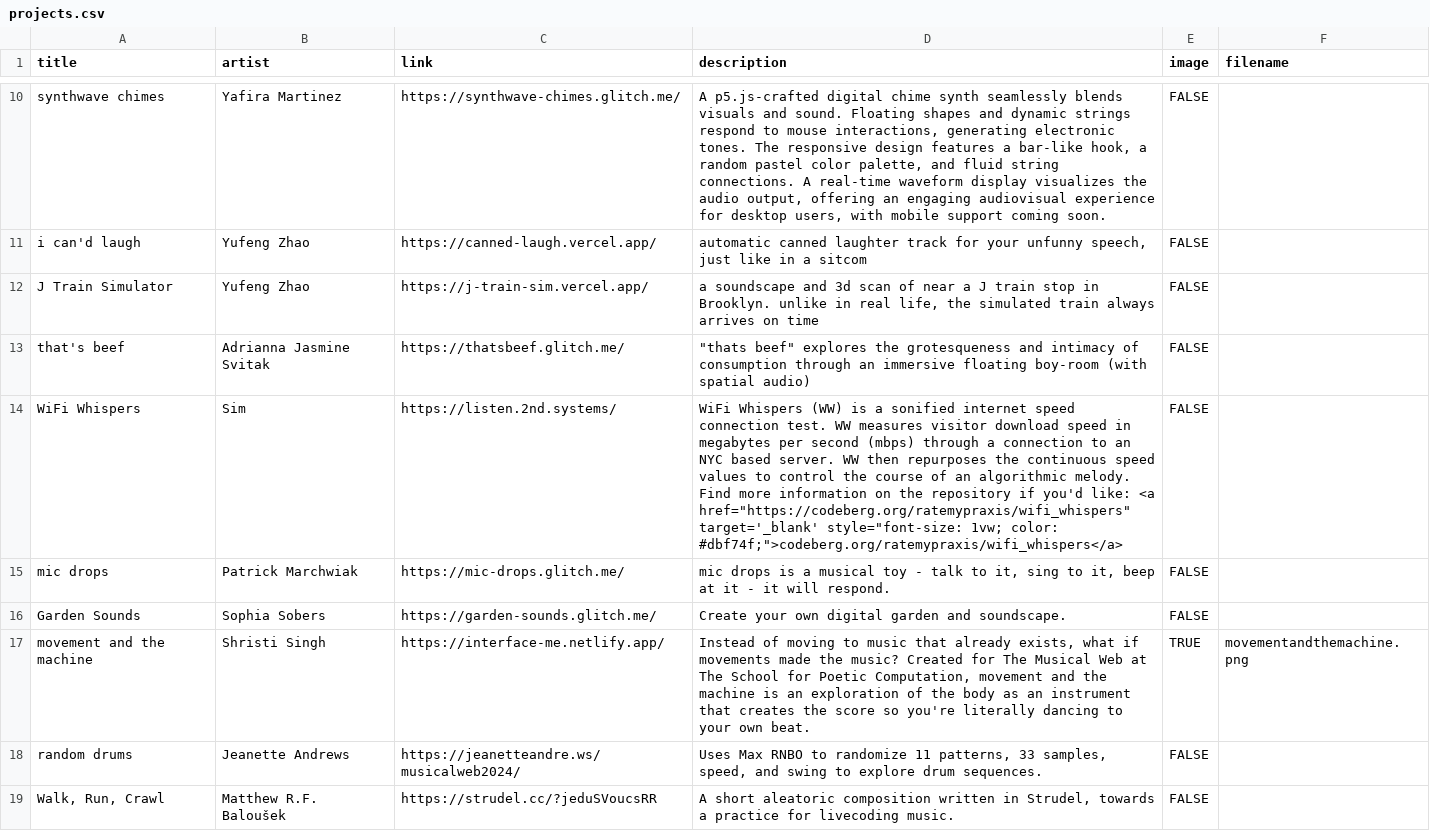
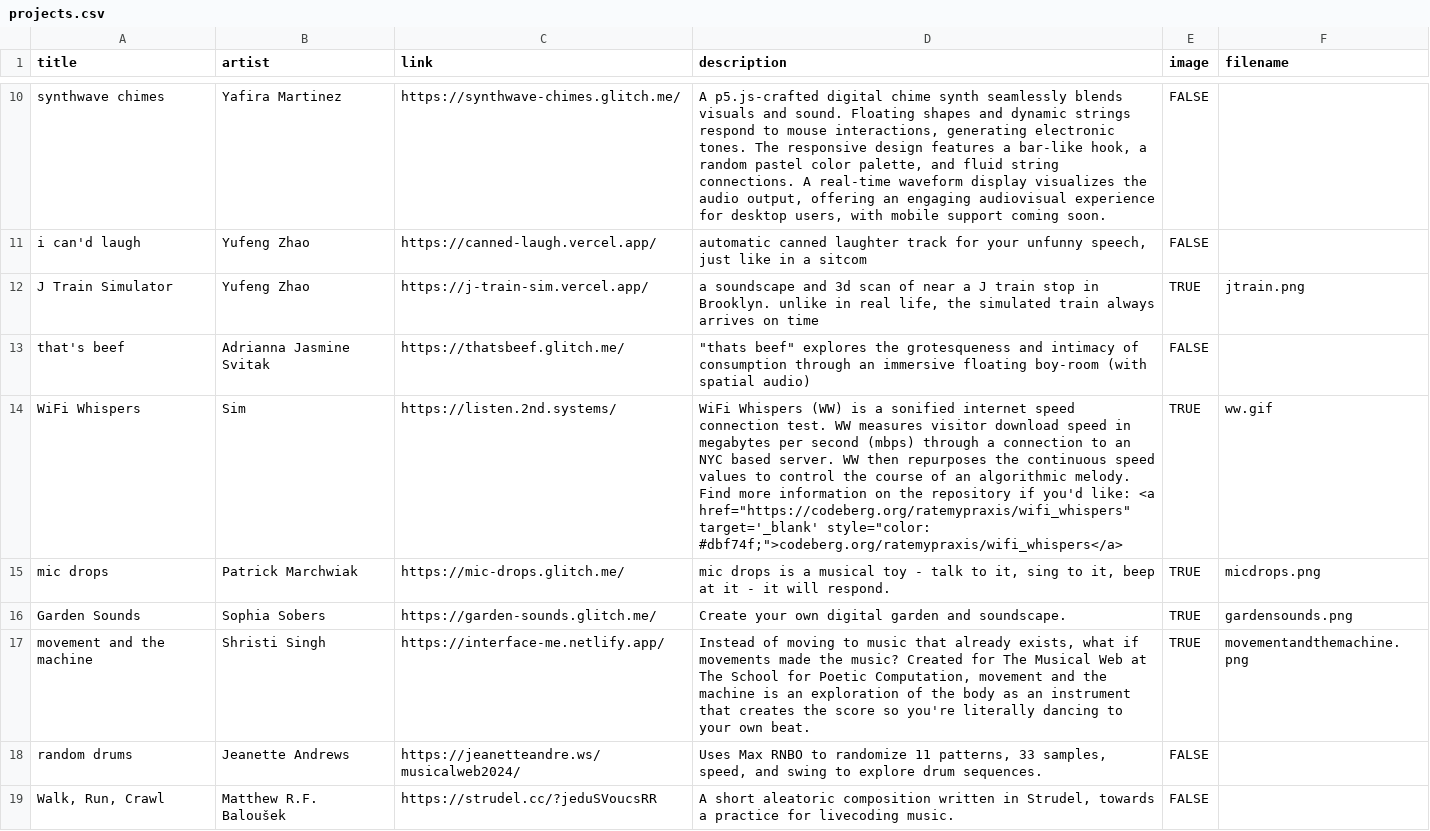
Before and after one commit to SFPC-Projects/musical-web-summer24, a CSV file: projects.csv, drawn as a sheet; only a part is shown, gaps mark what is left out; the diff covers the shown part only.

```diff
--- a/projects.csv
+++ b/projects.csv
@@ -11,7 +11,7 @@ synthwave chimes,Yafira Martinez,https://synthwave-chimes.glitch.me/,"A p5.js-cr
 i can'd laugh,Yufeng Zhao,https://canned-laugh.vercel.app/,"automatic canned laughter track for your unfunny speech, just like in a sitcom",FALSE,
-J Train Simulator,Yufeng Zhao,https://j-train-sim.vercel.app/,"a soundscape and 3d scan of near a J train stop in Brooklyn. unlike in real life, the simulated train always arrives on time",FALSE,
+J Train Simulator,Yufeng Zhao,https://j-train-sim.vercel.app/,"a soundscape and 3d scan of near a J train stop in Brooklyn. unlike in real life, the simulated train always arrives on time",TRUE,jtrain.png
 that's beef,Adrianna Jasmine Svitak,https://thatsbeef.glitch.me/,"""thats beef"" explores the grotesqueness and intimacy of consumption through an immersive floating boy-room (with spatial audio)",FALSE,
-WiFi Whispers,Sim,https://listen.2nd.systems/,"WiFi Whispers (WW) is a sonified internet speed connection test. WW measures visitor download speed in megabytes per second (mbps) through a connection to an NYC based server. WW then repurposes the continuous speed values to control the course of an algorithmic melody. Find more information on the repository if you'd like: <a href=""https://codeberg.org/ratemypraxis/wifi_whispers"" target='_blank' style=""font-size: 1vw; color: #dbf74f;"">codeberg.org/ratemypraxis/wifi_whispers</a>",FALSE,
-mic drops,Patrick Marchwiak,https://mic-drops.glitch.me/,"mic drops is a musical toy - talk to it, sing to it, beep at it - it will respond.",FALSE,
-Garden Sounds,Sophia Sobers,https://garden-sounds.glitch.me/,Create your own digital garden and soundscape.,FALSE,
+WiFi Whispers,Sim,https://listen.2nd.systems/,"WiFi Whispers (WW) is a sonified internet speed connection test. WW measures visitor download speed in megabytes per second (mbps) through a connection to an NYC based server. WW then repurposes the continuous speed values to control the course of an algorithmic melody. Find more information on the repository if you'd like: <a href=""https://codeberg.org/ratemypraxis/wifi_whispers"" target='_blank' style=""color: #dbf74f;"">codeberg.org/ratemypraxis/wifi_whispers</a>",TRUE,ww.gif
+mic drops,Patrick Marchwiak,https://mic-drops.glitch.me/,"mic drops is a musical toy - talk to it, sing to it, beep at it - it will respond.",TRUE,micdrops.png
+Garden Sounds,Sophia Sobers,https://garden-sounds.glitch.me/,Create your own digital garden and soundscape.,TRUE,gardensounds.png
 movement and the machine,Shristi Singh,https://interface-me.netlify.app/,"Instead of moving to music that already exists, what if movements made the music? Created for The Musical Web at The School for Poetic Computation, movement and the machine is an exploration of the body as an instrument that creates the score so you're literally dancing to your own beat.",TRUE,movementandthemachine.png
```
Also changed, not shown: 12 edited cells elsewhere in this file, 20 other files.
